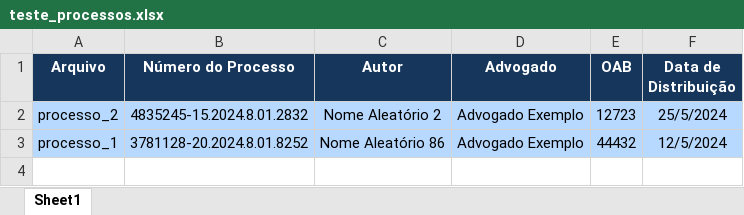
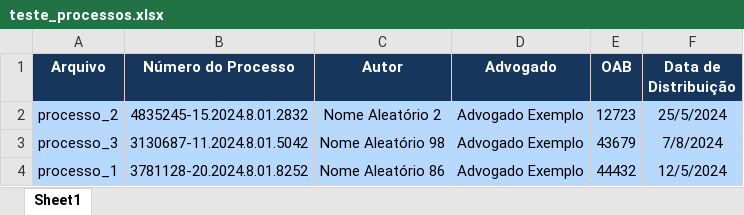
Before and after one commit to AndreyGdula/autojus, an Excel workbook: output/teste_processos.xlsx, sheet Sheet1, drawn as a sheet; values as stored, in another font and other column widths than the file's, no borders; the diff names each change by its address in the sheet, - before the commit and + after, or states it on an @@ line.

```diff
--- a/output/teste_processos.xlsx (sheet Sheet1)
+++ b/output/teste_processos.xlsx (sheet Sheet1)
+row 3: processo_3 | 3130687-11.2024.8.01.5042 | Nome Aleatório 98 | Advogado Exemplo | 43679 | 7/8/2024
```
Also changed, not shown: 1 other file.
